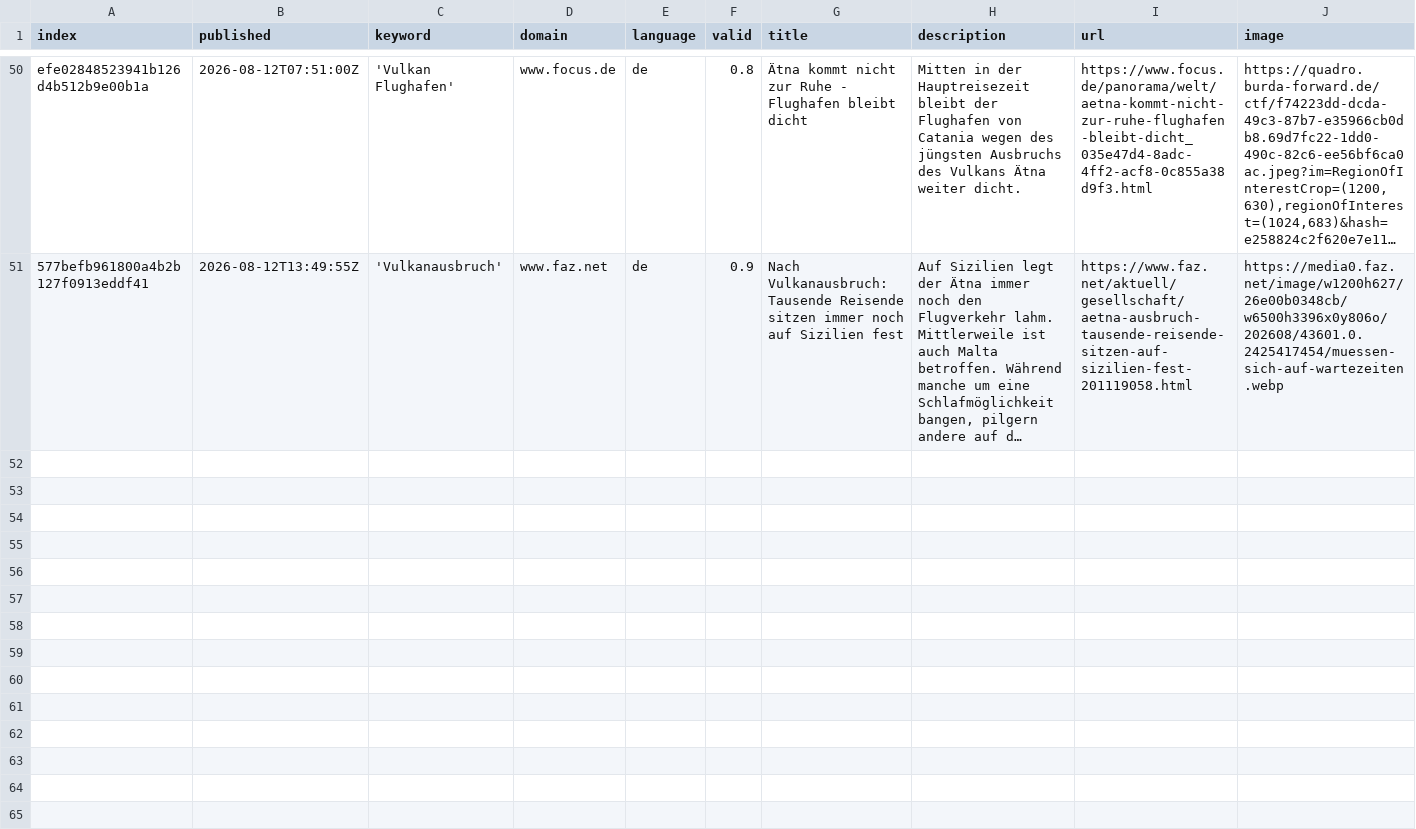
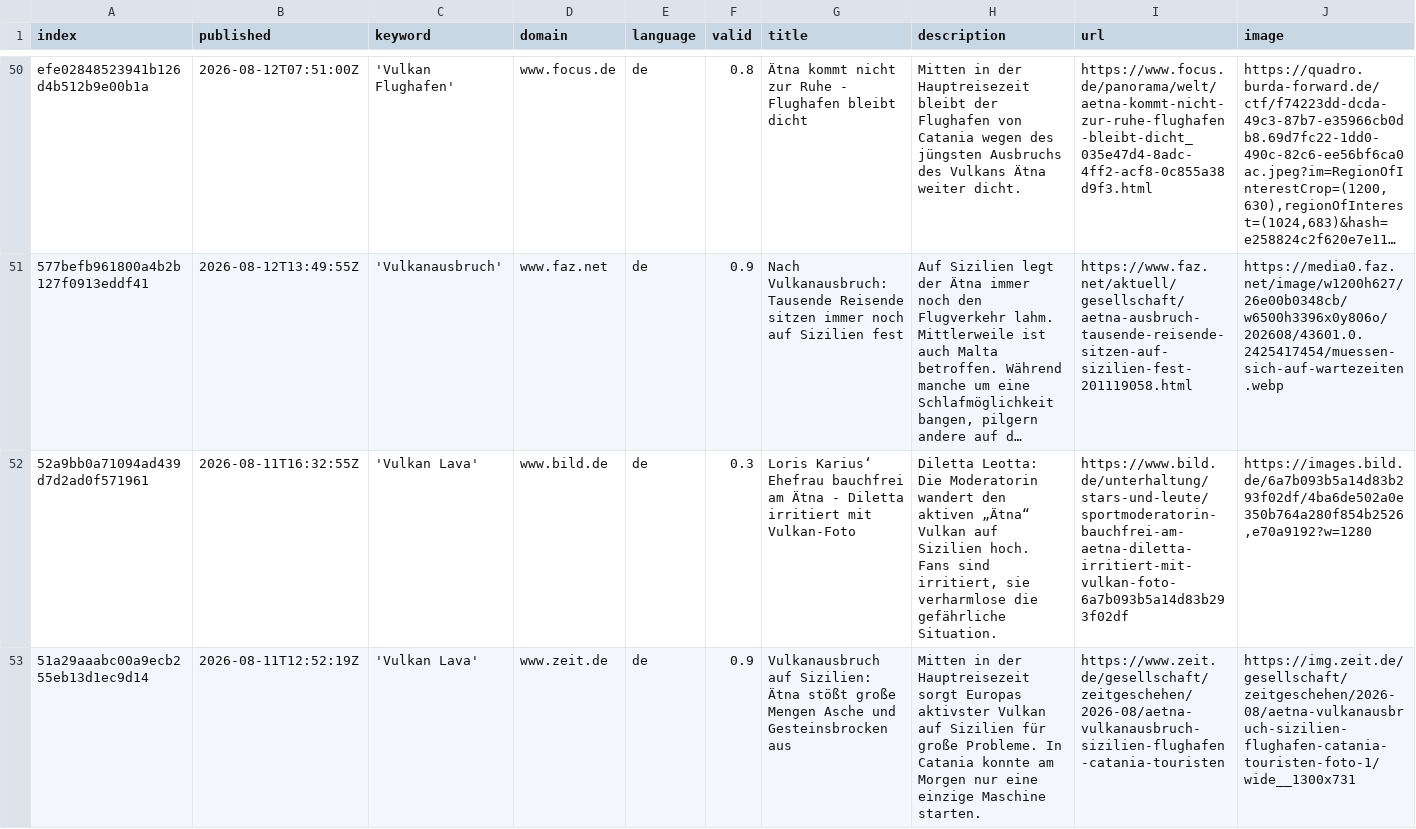
Before and after one commit to paularicarda-news/VolcanoIsComing, a CSV file: csv/news_2026_08.csv, drawn as a sheet; only a part is shown, gaps mark what is left out; long unchanged cells end in …; rows hold the shown columns only; the diff names each change by its address in the sheet, - before the commit and + after, or states it on an @@ line.

```diff
--- a/csv/news_2026_08.csv
+++ b/csv/news_2026_08.csv
+row 52: 52a9bb0a71094ad439d7d2ad0f571961 | 2026-08-11T16:32:55Z | 'Vulkan Lava' | www.bild.de | de | 0.3 | Loris Karius‘ Ehefrau bauchfrei am Ätna - Diletta irritiert mit Vulkan-Foto | Diletta Leotta: Die Moderatorin wandert den aktiven „Ätna“ Vulkan auf Sizilien hoch. Fans sind irritiert, sie verharmlose die gefährliche Situation. | https://www.bild.de/unterhaltung/stars-und-leute/sportmoderatorin-bauchfrei-am-aetna-diletta-irritiert-mit-vulkan-foto-6a7b093b5a14d83b293f02df | https://images.bild.de/6a7b093b5a14d83b293f02df/4ba6de502a0e350b764a280f854b2526,e70a9192?w=1280
+row 53: 51a29aaabc00a9ecb255eb13d1ec9d14 | 2026-08-11T12:52:19Z | 'Vulkan Lava' | www.zeit.de | de | 0.9 | Vulkanausbruch auf Sizilien: Ätna stößt große Mengen Asche und Gesteinsbrocken aus | Mitten in der Hauptreisezeit sorgt Europas aktivster Vulkan auf Sizilien für große Probleme. In Catania konnte am Morgen nur eine einzige Maschine starten. | https://www.zeit.de/gesellschaft/zeitgeschehen/2026-08/aetna-vulkanausbruch-sizilien-flughafen-catania-touristen | https://img.zeit.de/gesellschaft/zeitgeschehen/2026-08/aetna-vulkanausbruch-sizilien-flughafen-catania-touristen-foto-1/wide__1300x731
```
Also changed, not shown: keywords.csv.
